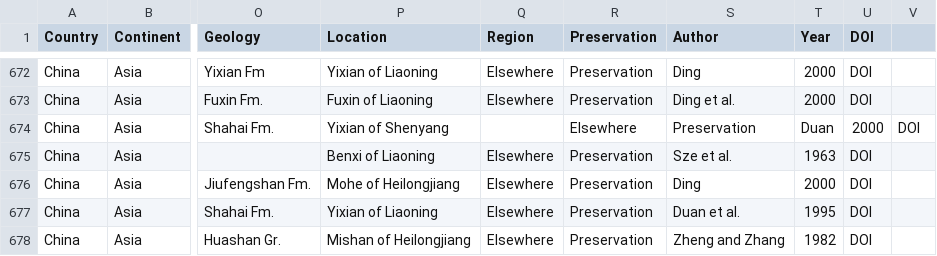
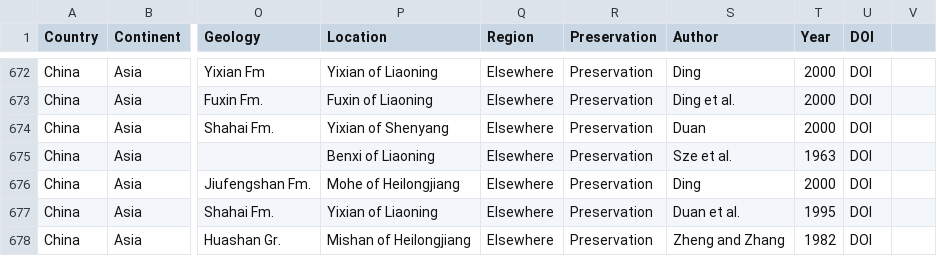
Before and after one commit to PaleoNate/CretaceousWoods, a CSV file: 20200702_aar8568_Data_file_S1.csv, drawn as a sheet; only a part is shown, gaps mark what is left out; the diff names each change by its address in the sheet, - before the commit and + after, or states it on an @@ line.

Commit message:
Update 20200702_aar8568_Data_file_S1.csv
removed extra comma in line 674

```diff
--- a/20200702_aar8568_Data_file_S1.csv
+++ b/20200702_aar8568_Data_file_S1.csv
-Q674 (Region): (empty)
+Q674 (Region): Elsewhere
-R674 (Preservation): Elsewhere
+R674 (Preservation): Preservation
-S674 (Author): Preservation
+S674 (Author): Duan
-T674 (Year): Duan
+T674 (Year): 2000
-U674 (DOI): 2000
+U674 (DOI): DOI
-V674: DOI
+V674: (empty)
```
